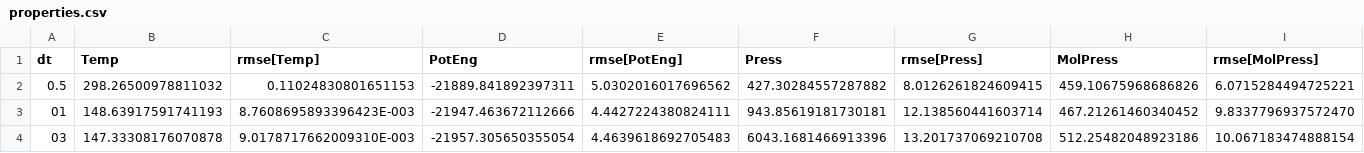
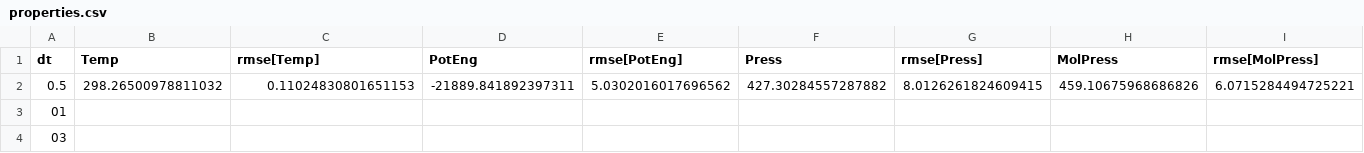
Before and after one commit to craabreu/solvation_tests, a CSV file: water/memory/results/properties.csv, drawn as a sheet; only a part is shown; the diff covers the shown part only; the diff names each change by its address in the sheet, - before the commit and + after, or states it on an @@ line.

Commit message:
Results for memory respa

```diff
--- a/water/memory/results/properties.csv
+++ b/water/memory/results/properties.csv
-B3 (Temp): 148.63917591741193
+B3 (Temp): (empty)
-C3 (rmse[Temp]): 8.7608695893396423E-003
+C3 (rmse[Temp]): (empty)
-D3 (PotEng): -21947.463672112666
+D3 (PotEng): (empty)
-E3 (rmse[PotEng]): 4.4427224380824111
+E3 (rmse[PotEng]): (empty)
-F3 (Press): 943.85619181730181
+F3 (Press): (empty)
-G3 (rmse[Press]): 12.138560441603714
+G3 (rmse[Press]): (empty)
-H3 (MolPress): 467.21261460340452
+H3 (MolPress): (empty)
-I3 (rmse[MolPress]): 9.8337796937572470
+I3 (rmse[MolPress]): (empty)
-B4 (Temp): 147.33308176070878
+B4 (Temp): (empty)
-C4 (rmse[Temp]): 9.0178717662009310E-003
+C4 (rmse[Temp]): (empty)
-D4 (PotEng): -21957.305650355054
+D4 (PotEng): (empty)
-E4 (rmse[PotEng]): 4.4639618692705483
+E4 (rmse[PotEng]): (empty)
-F4 (Press): 6043.1681466913396
+F4 (Press): (empty)
-G4 (rmse[Press]): 13.201737069210708
+G4 (rmse[Press]): (empty)
-H4 (MolPress): 512.25482048923186
+H4 (MolPress): (empty)
-I4 (rmse[MolPress]): 10.067183474888154
+I4 (rmse[MolPress]): (empty)
```
Also changed, not shown: 4 added rows and 96 edited cells elsewhere in this file, 16 other files.
